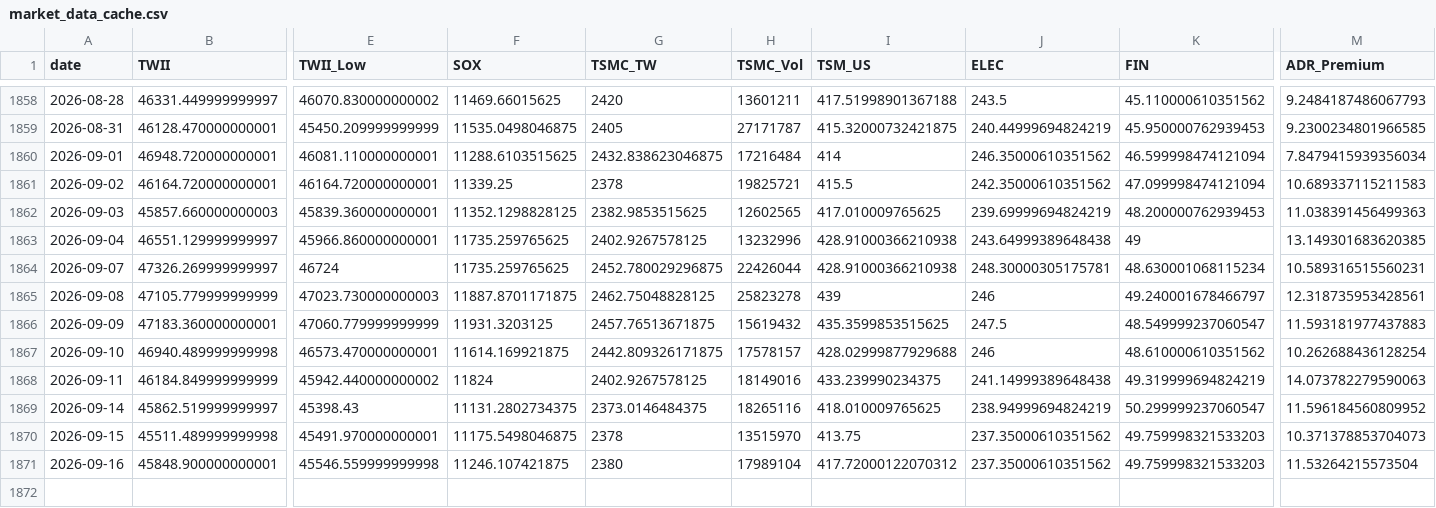
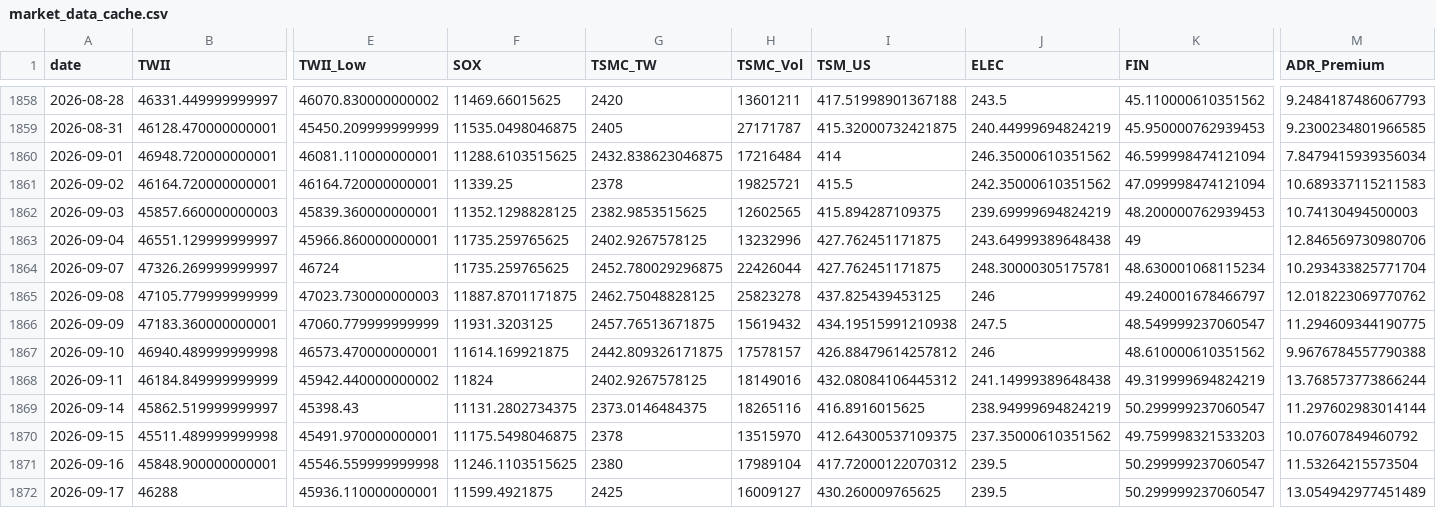
Before and after one commit to soldier86100-ai/TWII_STOCK, a CSV file: cache/market_data_cache.csv, drawn as a sheet; only a part is shown, gaps mark what is left out; rows hold the shown columns only; the diff names each change by its address in the sheet, - before the commit and + after, or states it on an @@ line.

```diff
--- a/cache/market_data_cache.csv
+++ b/cache/market_data_cache.csv
-I1862 (TSM_US): 417.010009765625
+I1862 (TSM_US): 415.894287109375
-M1862 (ADR_Premium): 11.038391456499363
+M1862 (ADR_Premium): 10.74130494500003
-I1863:I1864 (TSM_US): 428.91000366210938
+I1863:I1864 (TSM_US): 427.762451171875
-M1863 (ADR_Premium): 13.149301683620385
+M1863 (ADR_Premium): 12.846569730980706
-M1864 (ADR_Premium): 10.589316515560231
+M1864 (ADR_Premium): 10.293433825771704
-I1865 (TSM_US): 439
+I1865 (TSM_US): 437.825439453125
-M1865 (ADR_Premium): 12.318735953428561
+M1865 (ADR_Premium): 12.018223069770762
-I1866 (TSM_US): 435.3599853515625
+I1866 (TSM_US): 434.19515991210938
-M1866 (ADR_Premium): 11.593181977437883
+M1866 (ADR_Premium): 11.294609344190775
-I1867 (TSM_US): 428.02999877929688
+I1867 (TSM_US): 426.88479614257812
-M1867 (ADR_Premium): 10.262688436128254
+M1867 (ADR_Premium): 9.9676784557790388
-I1868 (TSM_US): 433.239990234375
+I1868 (TSM_US): 432.08084106445312
-M1868 (ADR_Premium): 14.073782279590063
+M1868 (ADR_Premium): 13.768573773866244
-I1869 (TSM_US): 418.010009765625
+I1869 (TSM_US): 416.8916015625
-M1869 (ADR_Premium): 11.596184560809952
+M1869 (ADR_Premium): 11.297602983014144
-I1870 (TSM_US): 413.75
+I1870 (TSM_US): 412.64300537109375
-M1870 (ADR_Premium): 10.371378853704073
+M1870 (ADR_Premium): 10.07607849460792
-F1871 (SOX): 11246.107421875
+F1871 (SOX): 11246.1103515625
-J1871 (ELEC): 237.35000610351562
+J1871 (ELEC): 239.5
-K1871 (FIN): 49.759998321533203
+K1871 (FIN): 50.299999237060547
+row 1872: 2026-09-17 | 46288 | 45936.110000000001 | 11599.4921875 | 2425 | 16009127 | 430.260009765625 | 239.5 | 50.299999237060547 | 13.054942977451489
```
Also changed, not shown: cache/signal_cache.csv.
